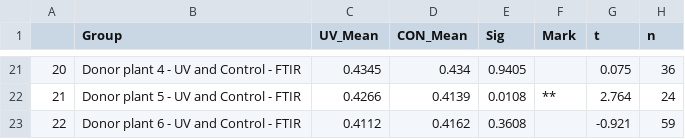
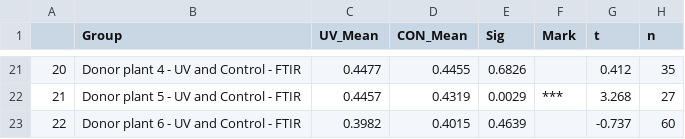
Before and after one commit to tianyuan5414/GH_Manuscript, a CSV file: Output_R/studTAnaResuTab.csv, drawn as a sheet; only a part is shown, gaps mark what is left out; the diff covers the shown part only.

```diff
--- a/Output_R/studTAnaResuTab.csv
+++ b/Output_R/studTAnaResuTab.csv
@@ -21,3 +21,3 @@
-"20","Donor plant 4 - UV and Control - FTIR","0.4345","0.434","0.9405","","0.075","36"
-"21","Donor plant 5 - UV and Control - FTIR","0.4266","0.4139","0.0108","**","2.764","24"
-"22","Donor plant 6 - UV and Control - FTIR","0.4112","0.4162","0.3608","","-0.921","59"
+"20","Donor plant 4 - UV and Control - FTIR","0.4477","0.4455","0.6826","","0.412","35"
+"21","Donor plant 5 - UV and Control - FTIR","0.4457","0.4319","0.0029","***","3.268","27"
+"22","Donor plant 6 - UV and Control - FTIR","0.3982","0.4015","0.4639","","-0.737","60"
```
Also changed, not shown: 32 edited cells elsewhere in this file, Output_R/Climate_Room_2025_Tianyuan.csv, 16 other files.
